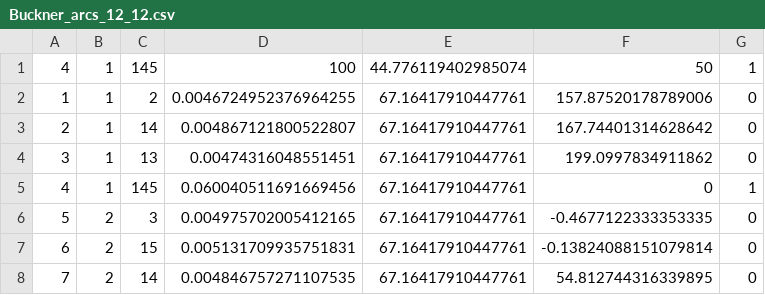
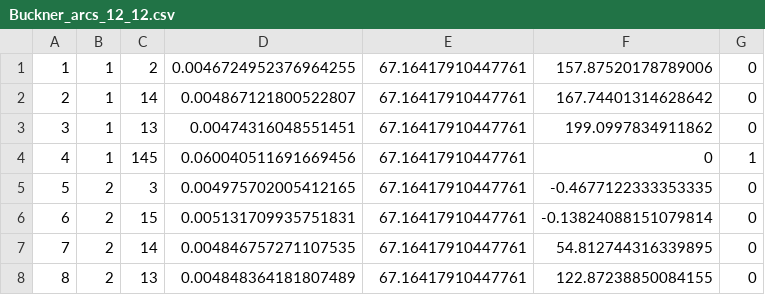
Before and after one commit to thejacobhyatt/UGV-Pathing, a CSV file: Buckner_arcs_12_12.csv, drawn as a sheet; only a part is shown; the shorter side is filled out with more unchanged rows.

```diff
--- a/Buckner_arcs_12_12.csv
+++ b/Buckner_arcs_12_12.csv
@@ -1,2 +1 @@
-4,1,145,100,44.776119402985074,50,1
 1,1,2,0.0046724952376964255,67.16417910447761,157.87520178789006,0
```
Also changed, not shown: 1 other file.
